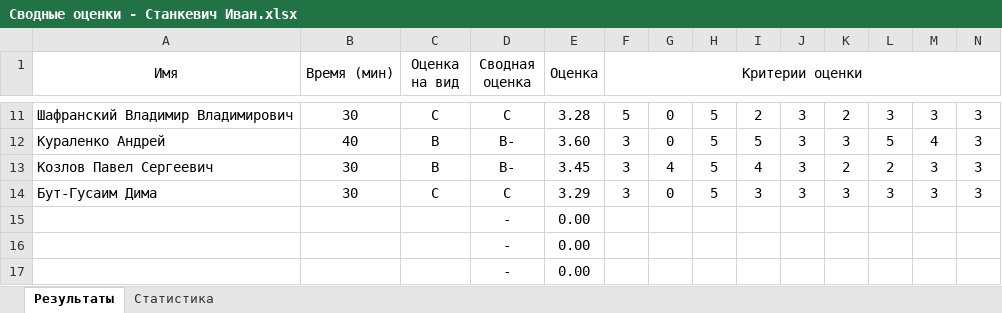
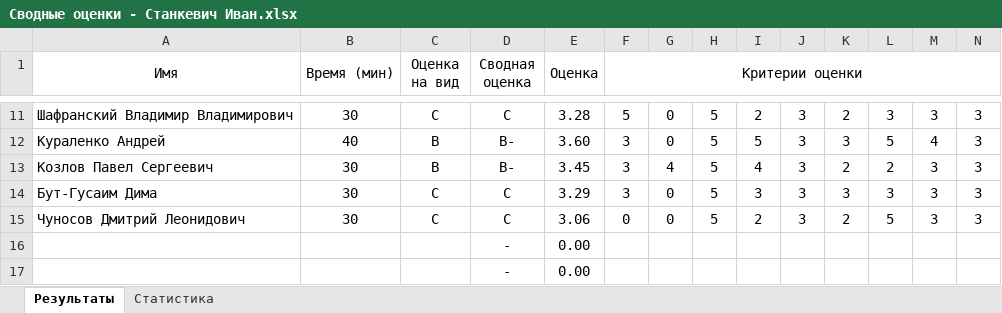
Before and after one commit to siarhei-sd/shift-java, an Excel workbook: 2024-3q/Сводные оценки - Станкевич Иван.xlsx, sheet Результаты, drawn as a sheet; only a part is shown, gaps mark what is left out; values as stored, in another font and other column widths than the file's, no borders; removed rows and columns are numbered as before the commit, all else as after; rows hold the shown columns only; the diff names each change by its address in the sheet, - before the commit and + after, or states it on an @@ line.

Commit message:
2024-q3 Чуносов Дмитрий

```diff
--- a/2024-3q/Сводные оценки - Станкевич Иван.xlsx (sheet Результаты)
+++ b/2024-3q/Сводные оценки - Станкевич Иван.xlsx (sheet Результаты)
-row 15:  |  |  | - | 0.00
+row 15: Чуносов Дмитрий Леонидович | 30 | C | C | 3.06 | 0 | 0 | 5 | 2 | 3 | 2 | 5 | 3 | 3
```
Also changed, not shown: sheet Статистика, 8 other files.
